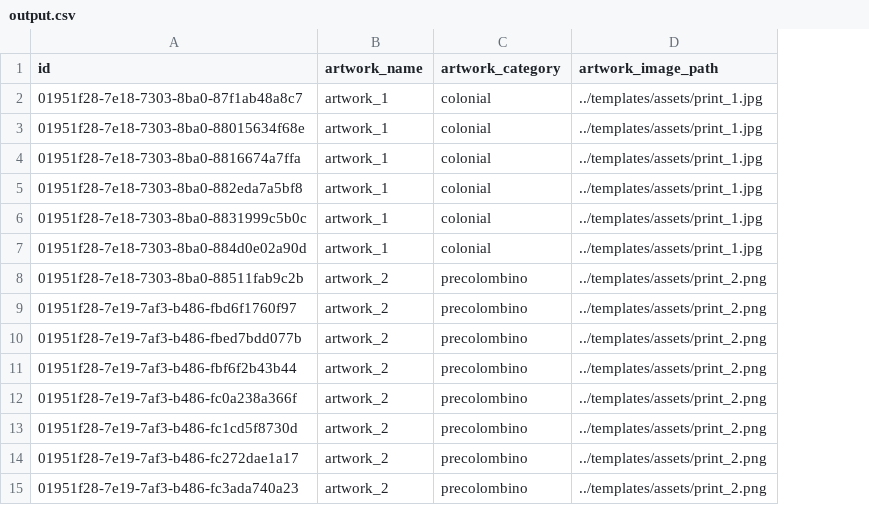
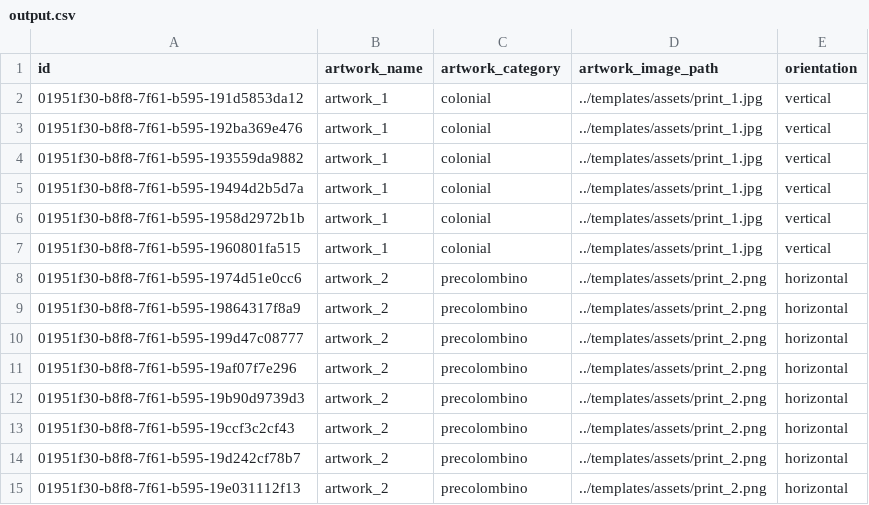
Before and after one commit to pinsky-three/serializer, a CSV file: output/output.csv, drawn as a sheet; the diff names each change by its address in the sheet, - before the commit and + after, or states it on an @@ line.

Commit message:
feat: Add orientation field to CSV output and update data structures

```diff
--- a/output/output.csv
+++ b/output/output.csv
+column E (orientation), rows 2-15: vertical | vertical | vertical | vertical | vertical | vertical | horizontal | horizontal | horizontal | horizontal | horizontal | horizontal | horizontal | horizontal
-A2 (id): 01951f28-7e18-7303-8ba0-87f1ab48a8c7
+A2 (id): 01951f30-b8f8-7f61-b595-191d5853da12
-A3 (id): 01951f28-7e18-7303-8ba0-88015634f68e
+A3 (id): 01951f30-b8f8-7f61-b595-192ba369e476
-A4 (id): 01951f28-7e18-7303-8ba0-8816674a7ffa
+A4 (id): 01951f30-b8f8-7f61-b595-193559da9882
-A5 (id): 01951f28-7e18-7303-8ba0-882eda7a5bf8
+A5 (id): 01951f30-b8f8-7f61-b595-19494d2b5d7a
-A6 (id): 01951f28-7e18-7303-8ba0-8831999c5b0c
+A6 (id): 01951f30-b8f8-7f61-b595-1958d2972b1b
-A7 (id): 01951f28-7e18-7303-8ba0-884d0e02a90d
+A7 (id): 01951f30-b8f8-7f61-b595-1960801fa515
-A8 (id): 01951f28-7e18-7303-8ba0-88511fab9c2b
+A8 (id): 01951f30-b8f8-7f61-b595-1974d51e0cc6
-A9 (id): 01951f28-7e19-7af3-b486-fbd6f1760f97
+A9 (id): 01951f30-b8f8-7f61-b595-19864317f8a9
-A10 (id): 01951f28-7e19-7af3-b486-fbed7bdd077b
+A10 (id): 01951f30-b8f8-7f61-b595-199d47c08777
-A11 (id): 01951f28-7e19-7af3-b486-fbf6f2b43b44
+A11 (id): 01951f30-b8f8-7f61-b595-19af07f7e296
-A12 (id): 01951f28-7e19-7af3-b486-fc0a238a366f
+A12 (id): 01951f30-b8f8-7f61-b595-19b90d9739d3
-A13 (id): 01951f28-7e19-7af3-b486-fc1cd5f8730d
+A13 (id): 01951f30-b8f8-7f61-b595-19ccf3c2cf43
-A14 (id): 01951f28-7e19-7af3-b486-fc272dae1a17
+A14 (id): 01951f30-b8f8-7f61-b595-19d242cf78b7
-A15 (id): 01951f28-7e19-7af3-b486-fc3ada740a23
+A15 (id): 01951f30-b8f8-7f61-b595-19e031112f13
```
Also changed, not shown: 1 other file.
